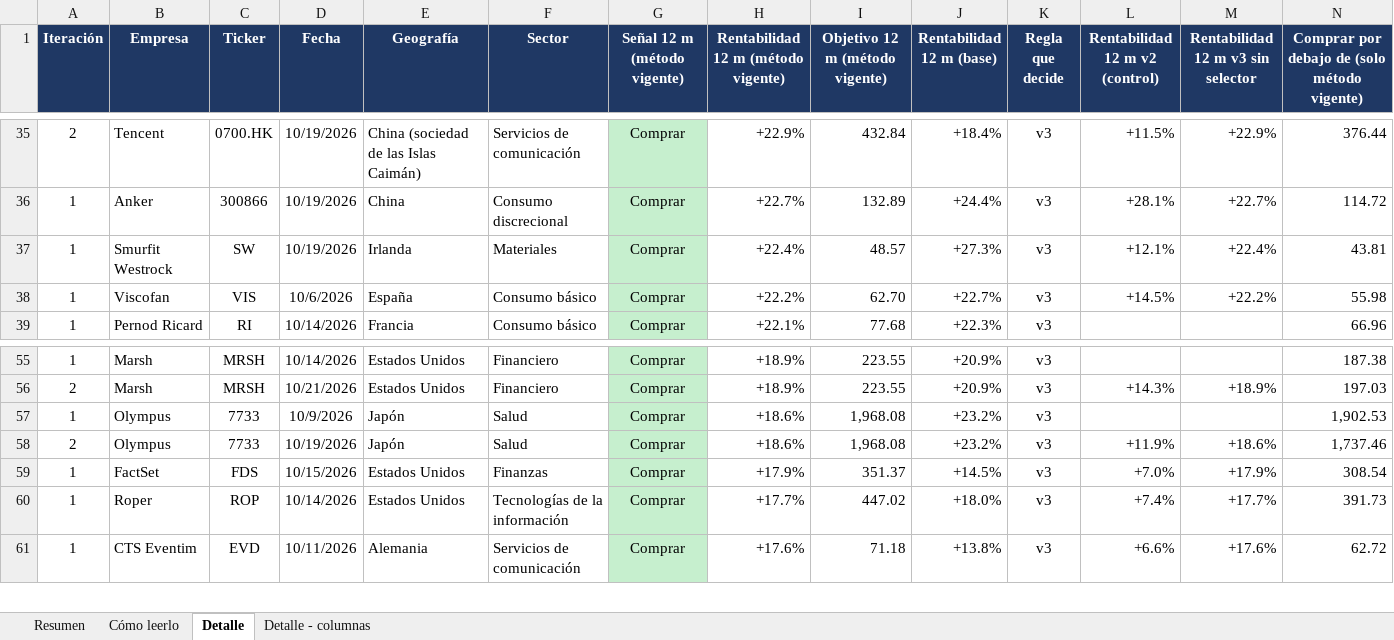
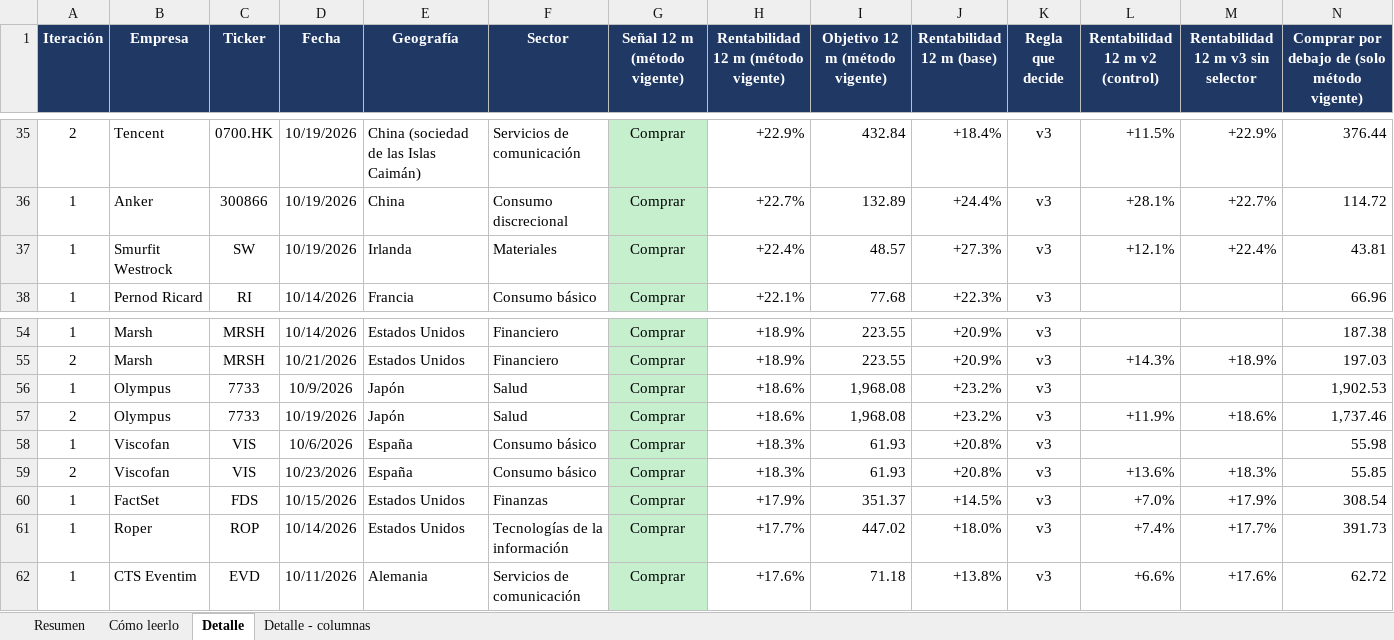
Before and after one commit to HotisS/analisis-inversion, an Excel workbook: seguimiento.xlsx, sheet Detalle, drawn as a sheet; only a part is shown, gaps mark what is left out; values as stored, in another font and other column widths than the file's, no borders; removed rows and columns are numbered as before the commit, all else as after; rows hold the shown columns only; the diff names each change by its address in the sheet, - before the commit and + after, or states it on an @@ line.

```diff
--- a/seguimiento.xlsx (sheet Detalle)
+++ b/seguimiento.xlsx (sheet Detalle)
-row 38: 1 | Viscofan | VIS | 10/6/2026 | España | Consumo básico | Comprar | +22.2% | 62.70 | +22.7% | v3 | +14.5% | +22.2% | 55.98
+row 58: 1 | Viscofan | VIS | 10/6/2026 | España | Consumo básico | Comprar | +18.3% | 61.93 | +20.8% | v3 |  |  | 55.98
+row 59: 2 | Viscofan | VIS | 10/23/2026 | España | Consumo básico | Comprar | +18.3% | 61.93 | +20.8% | v3 | +13.6% | +18.3% | 55.85
```
Also changed, not shown: sheet Resumen, 25 other files.
